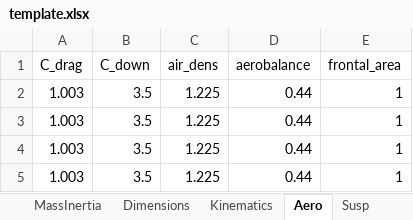
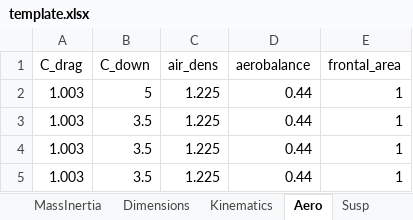
Before and after one commit to pedrocalorio/LaptimeSimOCP, an Excel workbook: +Model/template.xlsx, sheet Aero, drawn as a sheet; values as stored, in another font and other column widths than the file's, no borders; the diff names each change by its address in the sheet, - before the commit and + after, or states it on an @@ line.

```diff
--- a/+Model/template.xlsx (sheet Aero)
+++ b/+Model/template.xlsx (sheet Aero)
-B2 (C_down): 3.5
+B2 (C_down): 5
```
Also changed, not shown: sheet MassInertia, sheet Engine, sheet Brake, 27 other files.
